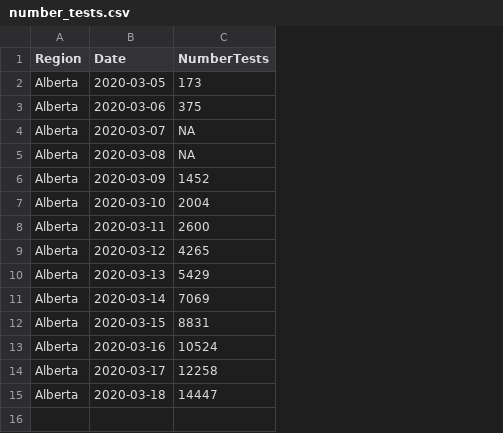
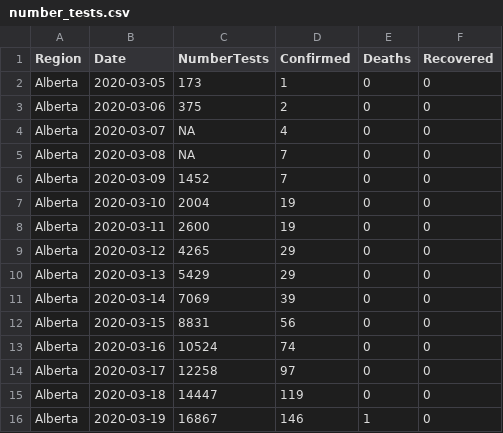
Before and after one commit to statgeek/COVID_Alberta, a CSV file: number_tests.csv, drawn as a sheet; the diff names each change by its address in the sheet, - before the commit and + after, or states it on an @@ line.

Commit message:
update data

```diff
--- a/number_tests.csv
+++ b/number_tests.csv
+column D (Confirmed), rows 2-15: 1 | 2 | 4 | 7 | 7 | 19 | 19 | 29 | 29 | 39 | 56 | 74 | 97 | 119
+column E (Deaths), rows 2-15: all 0
+column F (Recovered), rows 2-15: all 0
+row 16: Alberta | 2020-03-19 | 16867 | 146 | 1 | 0
```
